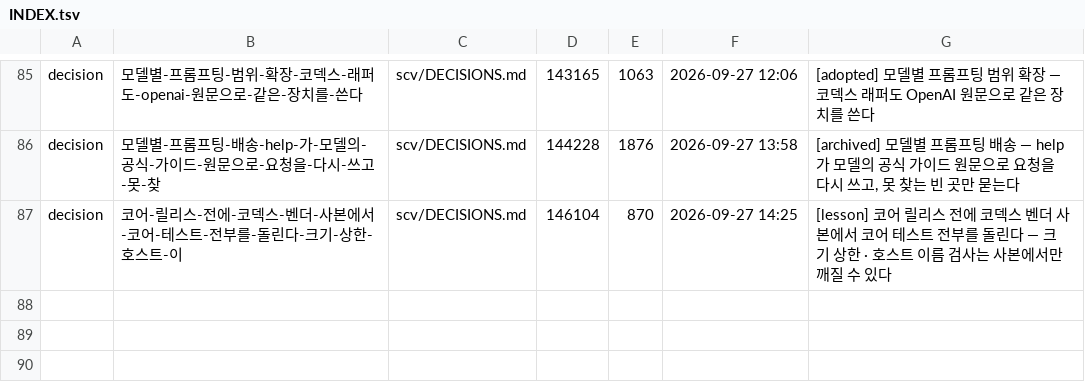
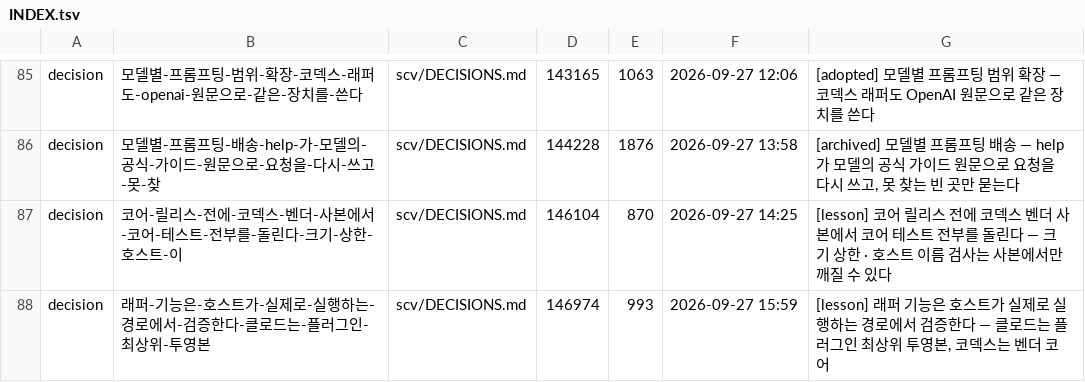
Before and after one commit to wookiya1364/scv-core, a TSV file: scv/INDEX.tsv, drawn as a sheet; only a part is shown, gaps mark what is left out.

```diff
--- a/scv/INDEX.tsv
+++ b/scv/INDEX.tsv
@@ -87 +87,2 @@ decision	모델별-프롬프팅-배송-help-가-모델의-공식-가이드-원
 decision	코어-릴리스-전에-코덱스-벤더-사본에서-코어-테스트-전부를-돌린다-크기-상한-호스트-이	scv/DECISIONS.md	146104	870	2026-09-27 14:25	[lesson] 코어 릴리스 전에 코덱스 벤더 사본에서 코어 테스트 전부를 돌린다 — 크기 상한 · 호스트 이름 검사는 사본에서만 깨질 수 있다
+decision	래퍼-기능은-호스트가-실제로-실행하는-경로에서-검증한다-클로드는-플러그인-최상위-투영본	scv/DECISIONS.md	146974	993	2026-09-27 15:59	[lesson] 래퍼 기능은 호스트가 실제로 실행하는 경로에서 검증한다 — 클로드는 플러그인 최상위 투영본, 코덱스는 벤더 코어
```
Also changed, not shown: 2 other files.
